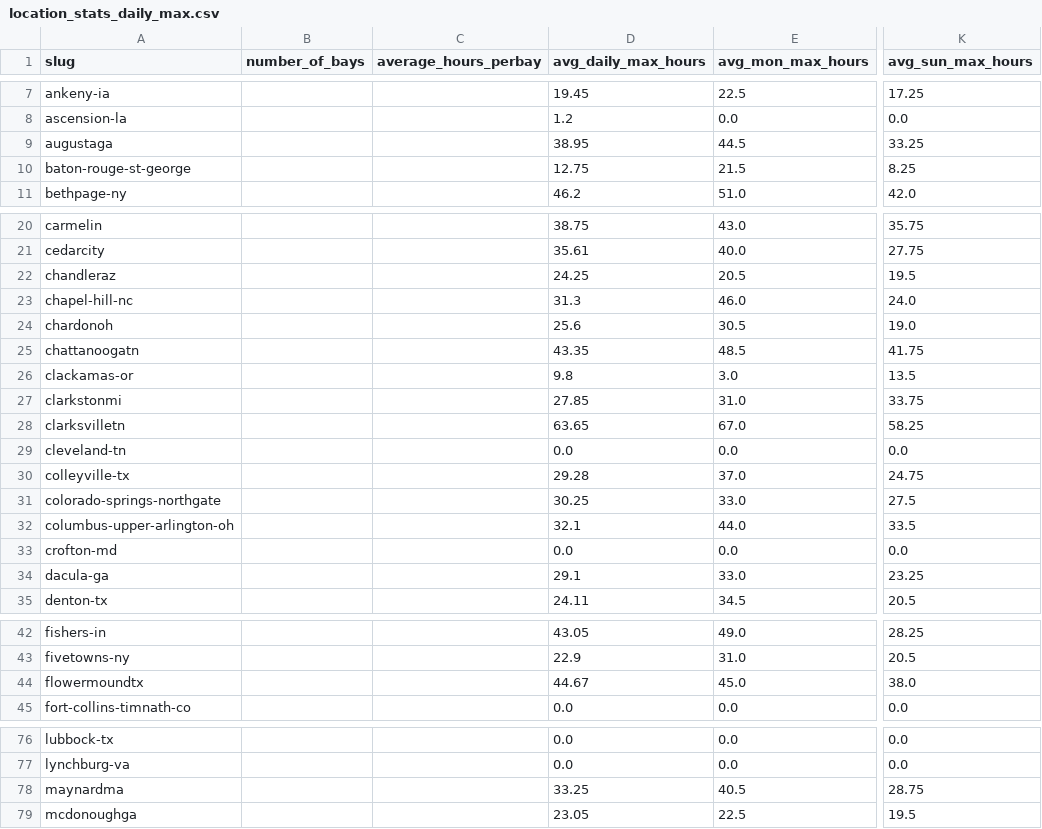
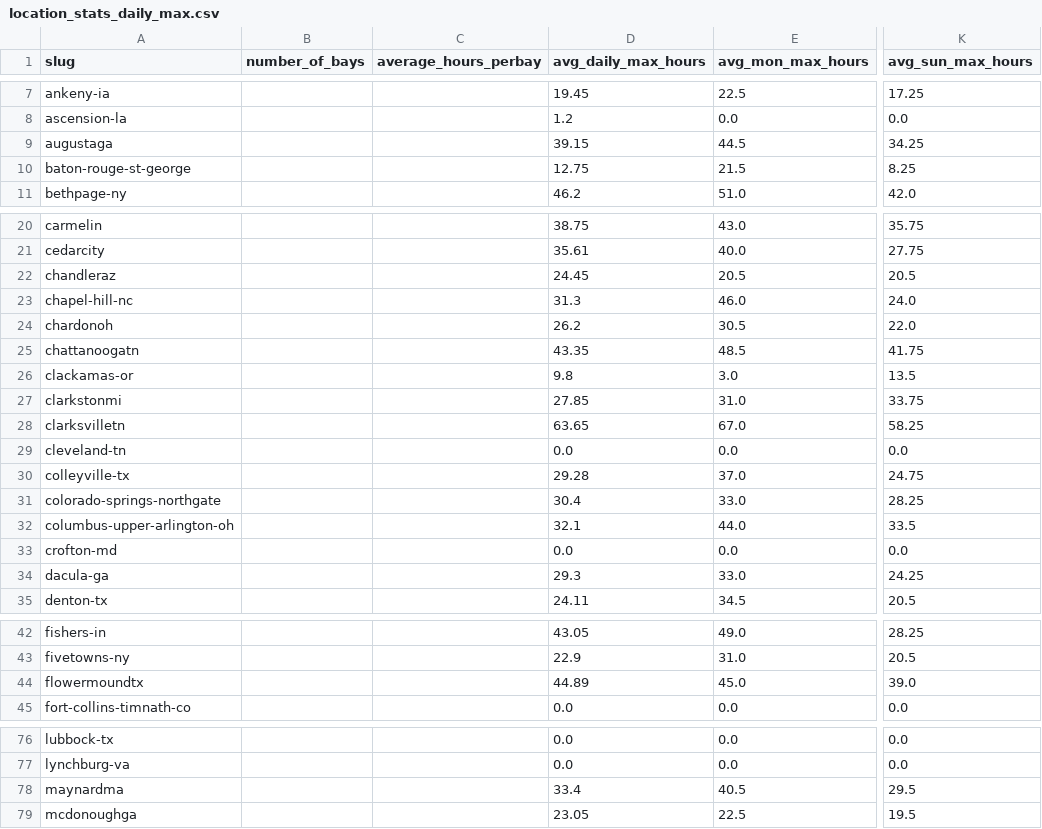
Before and after one commit to jwclark94/backninescrape, a CSV file: location_stats_daily_max.csv, drawn as a sheet; only a part is shown, gaps mark what is left out; the diff covers the shown part only; the diff names each change by its address in the sheet, - before the commit and + after, or states it on an @@ line.

```diff
--- a/location_stats_daily_max.csv
+++ b/location_stats_daily_max.csv
-D9 (avg_daily_max_hours): 38.95
+D9 (avg_daily_max_hours): 39.15
-K9 (avg_sun_max_hours): 33.25
+K9 (avg_sun_max_hours): 34.25
-D22 (avg_daily_max_hours): 24.25
+D22 (avg_daily_max_hours): 24.45
-K22 (avg_sun_max_hours): 19.5
+K22 (avg_sun_max_hours): 20.5
-D24 (avg_daily_max_hours): 25.6
+D24 (avg_daily_max_hours): 26.2
-K24 (avg_sun_max_hours): 19.0
+K24 (avg_sun_max_hours): 22.0
-D31 (avg_daily_max_hours): 30.25
+D31 (avg_daily_max_hours): 30.4
-K31 (avg_sun_max_hours): 27.5
+K31 (avg_sun_max_hours): 28.25
-D34 (avg_daily_max_hours): 29.1
+D34 (avg_daily_max_hours): 29.3
-K34 (avg_sun_max_hours): 23.25
+K34 (avg_sun_max_hours): 24.25
-D44 (avg_daily_max_hours): 44.67
+D44 (avg_daily_max_hours): 44.89
-K44 (avg_sun_max_hours): 38.0
+K44 (avg_sun_max_hours): 39.0
-D78 (avg_daily_max_hours): 33.25
+D78 (avg_daily_max_hours): 33.4
-K78 (avg_sun_max_hours): 28.75
+K78 (avg_sun_max_hours): 29.5
```
Also changed, not shown: 6 edited cells elsewhere in this file, booked_hours_daily_max.csv, 1 other file.
